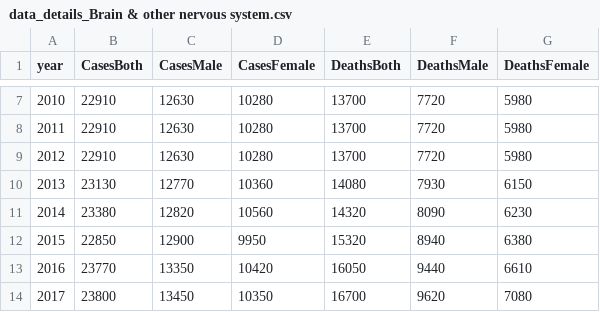
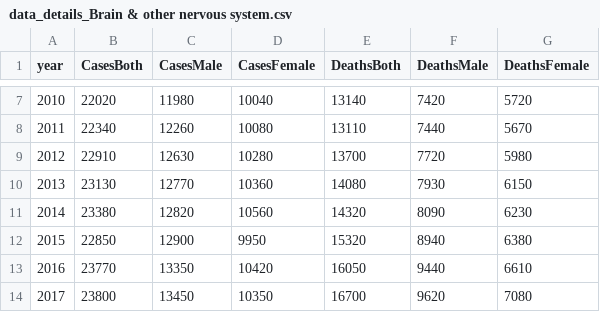
Before and after one commit to Kaeldra1304/MCS, a CSV file: data_details_Brain & other nervous system.csv, drawn as a sheet; only a part is shown, gaps mark what is left out; the diff covers the shown part only.

```diff
--- a/data_details_Brain & other nervous system.csv
+++ b/data_details_Brain & other nervous system.csv
@@ -7,3 +7,3 @@ year,CasesBoth,CasesMale,CasesFemale,DeathsBoth,DeathsMale,DeathsFemale
-2010,22910,12630,10280,13700,7720,5980
-2011,22910,12630,10280,13700,7720,5980
+2010,22020,11980,10040,13140,7420,5720
+2011,22340,12260,10080,13110,7440,5670
 2012,22910,12630,10280,13700,7720,5980
```
Also changed, not shown: 30 edited cells elsewhere in this file, data_details_Endocrine system.csv, data_details_Leukemia.csv, 14 other files.
